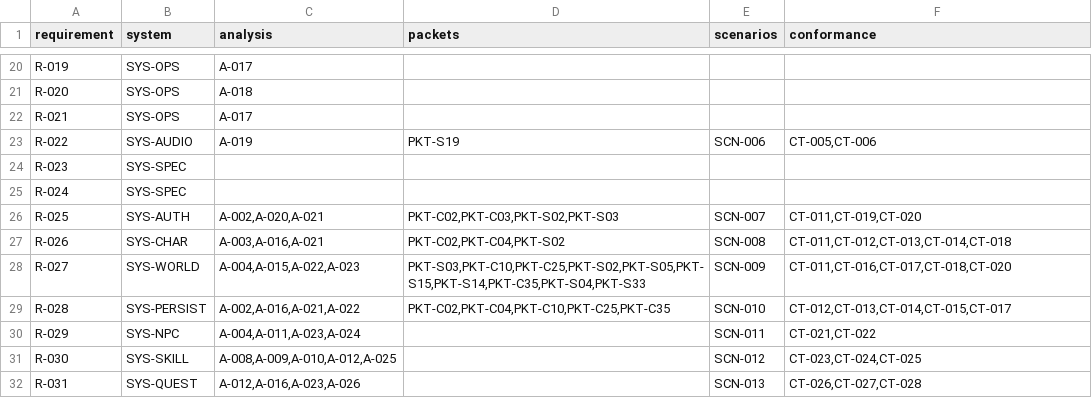
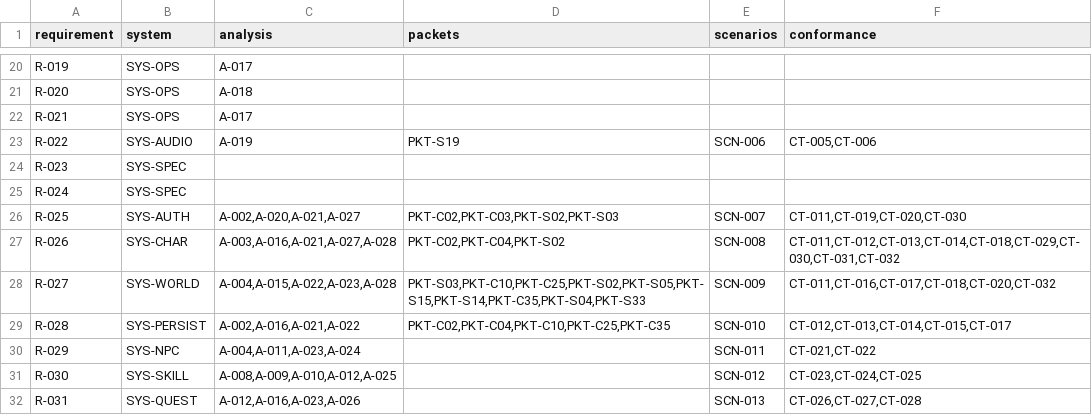
Before and after one commit to we88ec3-prog/as_server_spec, a CSV file: 00-governance/traceability.csv, drawn as a sheet; only a part is shown, gaps mark what is left out.

Commit message:
Integrate roy1 A-021 review into protocol scenarios, traceability and CT safeguards
Add planned CT-029..032 for C02 region variants, pre-C03 account ownership, UI state and C04 final transition. Link A-027/A-028 and enforce R-025 security boundary.

```diff
--- a/00-governance/traceability.csv
+++ b/00-governance/traceability.csv
@@ -25,5 +25,5 @@ R-023,SYS-SPEC,,,,
 R-024,SYS-SPEC,,,,
-R-025,SYS-AUTH,"A-002,A-020,A-021","PKT-C02,PKT-C03,PKT-S02,PKT-S03","SCN-007","CT-011,CT-019,CT-020"
-R-026,SYS-CHAR,"A-003,A-016,A-021","PKT-C02,PKT-C04,PKT-S02","SCN-008","CT-011,CT-012,CT-013,CT-014,CT-018"
-R-027,SYS-WORLD,"A-004,A-015,A-022,A-023","PKT-S03,PKT-C10,PKT-C25,PKT-S02,PKT-S05,PKT-S15,PKT-S14,PKT-C35,PKT-S04,PKT-S33","SCN-009","CT-011,CT-016,CT-017,CT-018,CT-020"
+R-025,SYS-AUTH,"A-002,A-020,A-021,A-027","PKT-C02,PKT-C03,PKT-S02,PKT-S03","SCN-007","CT-011,CT-019,CT-020,CT-030"
+R-026,SYS-CHAR,"A-003,A-016,A-021,A-027,A-028","PKT-C02,PKT-C04,PKT-S02","SCN-008","CT-011,CT-012,CT-013,CT-014,CT-018,CT-029,CT-030,CT-031,CT-032"
+R-027,SYS-WORLD,"A-004,A-015,A-022,A-023,A-028","PKT-S03,PKT-C10,PKT-C25,PKT-S02,PKT-S05,PKT-S15,PKT-S14,PKT-C35,PKT-S04,PKT-S33","SCN-009","CT-011,CT-016,CT-017,CT-018,CT-020,CT-032"
 R-028,SYS-PERSIST,"A-002,A-016,A-021,A-022","PKT-C02,PKT-C04,PKT-C10,PKT-C25,PKT-C35","SCN-010","CT-012,CT-013,CT-014,CT-015,CT-017"
```
Also changed, not shown: 8 other files.
